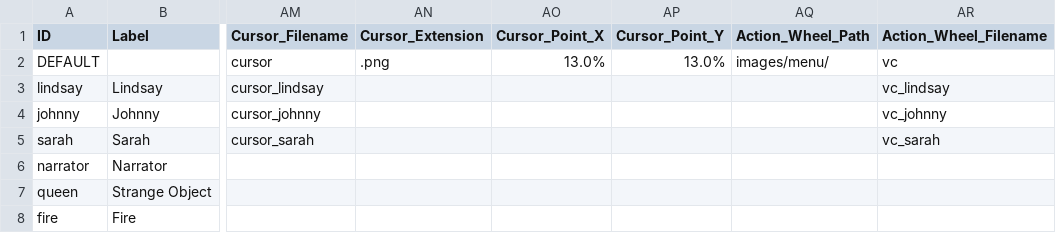
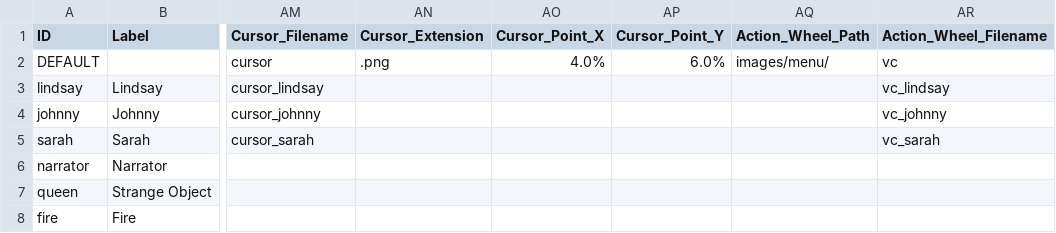
Before and after one commit to greenbas/GlobalGameJam2022, a CSV file: Games/Lake of Reflection/exports/characters.csv, drawn as a sheet; only a part is shown, gaps mark what is left out; the diff names each change by its address in the sheet, - before the commit and + after, or states it on an @@ line.

```diff
--- a/Games/Lake of Reflection/exports/characters.csv
+++ b/Games/Lake of Reflection/exports/characters.csv
-AO2 (Cursor_Point_X): 13.0%
+AO2 (Cursor_Point_X): 4.0%
-AP2 (Cursor_Point_Y): 13.0%
+AP2 (Cursor_Point_Y): 6.0%
```
Also changed, not shown: Games/Lake of Reflection/exports/scenes.csv, Games/Lake of Reflection/exports/script.csv, 21 other files.
